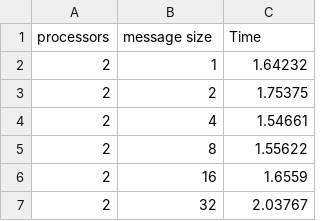
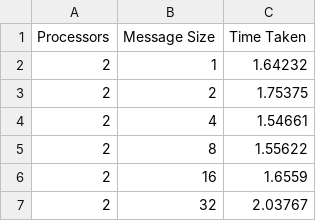
Before and after one commit to cmse822/project-3-mpi-p2p-team-4, a CSV file: ping_pong_blocking.csv, drawn as a sheet; only a part is shown.

```diff
--- a/ping_pong_blocking.csv
+++ b/ping_pong_blocking.csv
@@ -1,2 +1,2 @@
-processors, message size, Time
+Processors,Message Size,Time Taken
 2,1,1.64232
```
Also changed, not shown: ping_pong_nonblocking.csv, 2 other files.
